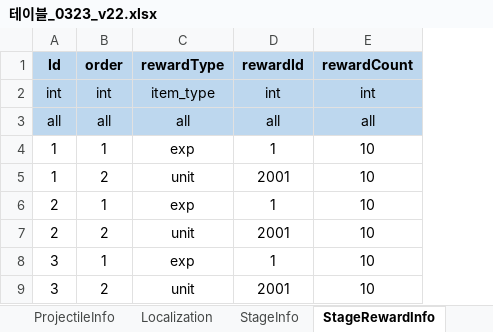
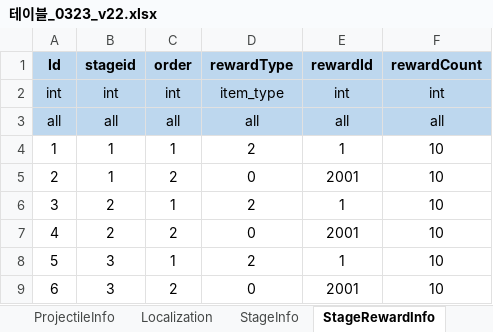
Before and after one commit to david0305mc/TowerDefense, an Excel workbook: ExcelToCSV/SrcFolder/테이블_0323_v22.xlsx, sheet StageRewardInfo, drawn as a sheet; values as stored, in another font and other column widths than the file's, no borders; removed rows and columns are numbered as before the commit, all else as after; the diff names each change by its address in the sheet, - before the commit and + after, or states it on an @@ line.

```diff
--- a/ExcelToCSV/SrcFolder/테이블_0323_v22.xlsx (sheet StageRewardInfo)
+++ b/ExcelToCSV/SrcFolder/테이블_0323_v22.xlsx (sheet StageRewardInfo)
+column B (stageid), rows 2-7: int | all | 1 | 1 | 2 | 2
-D4 (rewardType): exp
+D4 (rewardType): 2
-row 5: 1 | 2 | unit | 2001 | 10
-row 6: 2 | 1 | exp | 1 | 10
-D5 (rewardType): unit
+D5 (rewardType): 0
-D6 (rewardType): exp
+D6 (rewardType): 2
-A7 (Id): 3
+A7 (Id): 4
-D7 (rewardType): unit
+D7 (rewardType): 0
+row 8: 5 | 3 | 1 | 2 | 1 | 10
+row 9: 6 | 3 | 2 | 0 | 2001 | 10
```
Also changed, not shown: sheet EnumTable, 16 other files.
